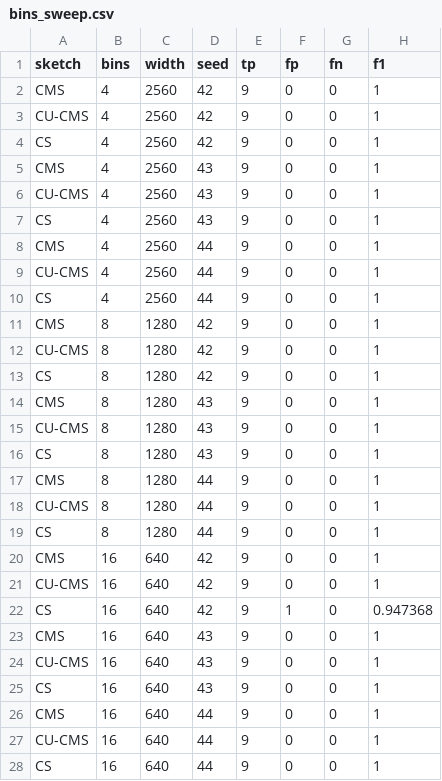
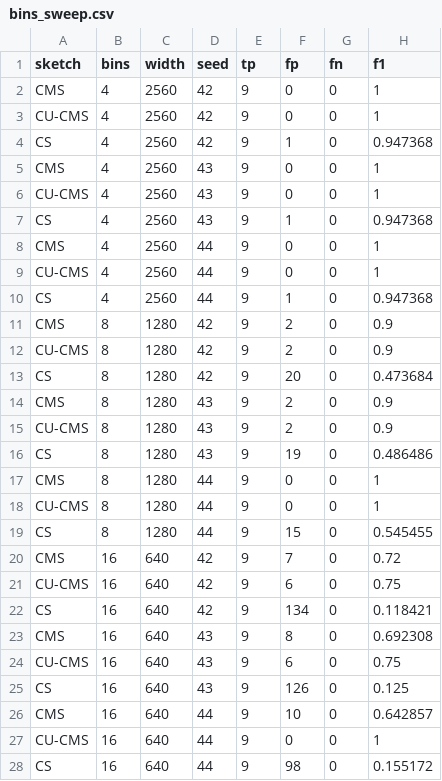
Before and after one commit to savs02/algoscwk2, a CSV file: outputs/evaluation/bins_sweep.csv, drawn as a sheet; only a part is shown; the diff covers the shown part only.

```diff
--- a/outputs/evaluation/bins_sweep.csv
+++ b/outputs/evaluation/bins_sweep.csv
@@ -3,26 +3,26 @@ CMS,4,2560,42,9,0,0,1
 CU-CMS,4,2560,42,9,0,0,1
-CS,4,2560,42,9,0,0,1
+CS,4,2560,42,9,1,0,0.947368
 CMS,4,2560,43,9,0,0,1
 CU-CMS,4,2560,43,9,0,0,1
-CS,4,2560,43,9,0,0,1
+CS,4,2560,43,9,1,0,0.947368
 CMS,4,2560,44,9,0,0,1
 CU-CMS,4,2560,44,9,0,0,1
-CS,4,2560,44,9,0,0,1
-CMS,8,1280,42,9,0,0,1
-CU-CMS,8,1280,42,9,0,0,1
-CS,8,1280,42,9,0,0,1
-CMS,8,1280,43,9,0,0,1
-CU-CMS,8,1280,43,9,0,0,1
-CS,8,1280,43,9,0,0,1
+CS,4,2560,44,9,1,0,0.947368
+CMS,8,1280,42,9,2,0,0.9
+CU-CMS,8,1280,42,9,2,0,0.9
+CS,8,1280,42,9,20,0,0.473684
+CMS,8,1280,43,9,2,0,0.9
+CU-CMS,8,1280,43,9,2,0,0.9
+CS,8,1280,43,9,19,0,0.486486
 CMS,8,1280,44,9,0,0,1
 CU-CMS,8,1280,44,9,0,0,1
-CS,8,1280,44,9,0,0,1
-CMS,16,640,42,9,0,0,1
-CU-CMS,16,640,42,9,0,0,1
-CS,16,640,42,9,1,0,0.947368
-CMS,16,640,43,9,0,0,1
-CU-CMS,16,640,43,9,0,0,1
-CS,16,640,43,9,0,0,1
-CMS,16,640,44,9,0,0,1
+CS,8,1280,44,9,15,0,0.545455
+CMS,16,640,42,9,7,0,0.72
+CU-CMS,16,640,42,9,6,0,0.75
+CS,16,640,42,9,134,0,0.118421
+CMS,16,640,43,9,8,0,0.692308
+CU-CMS,16,640,43,9,6,0,0.75
+CS,16,640,43,9,126,0,0.125
+CMS,16,640,44,9,10,0,0.642857
 CU-CMS,16,640,44,9,0,0,1
-CS,16,640,44,9,0,0,1
+CS,16,640,44,9,98,0,0.155172
```
Also changed, not shown: 18 edited cells elsewhere in this file, outputs/evaluation/baseline_vs_improved.csv, outputs/evaluation/histogram_accuracy.csv, 14 other files.
